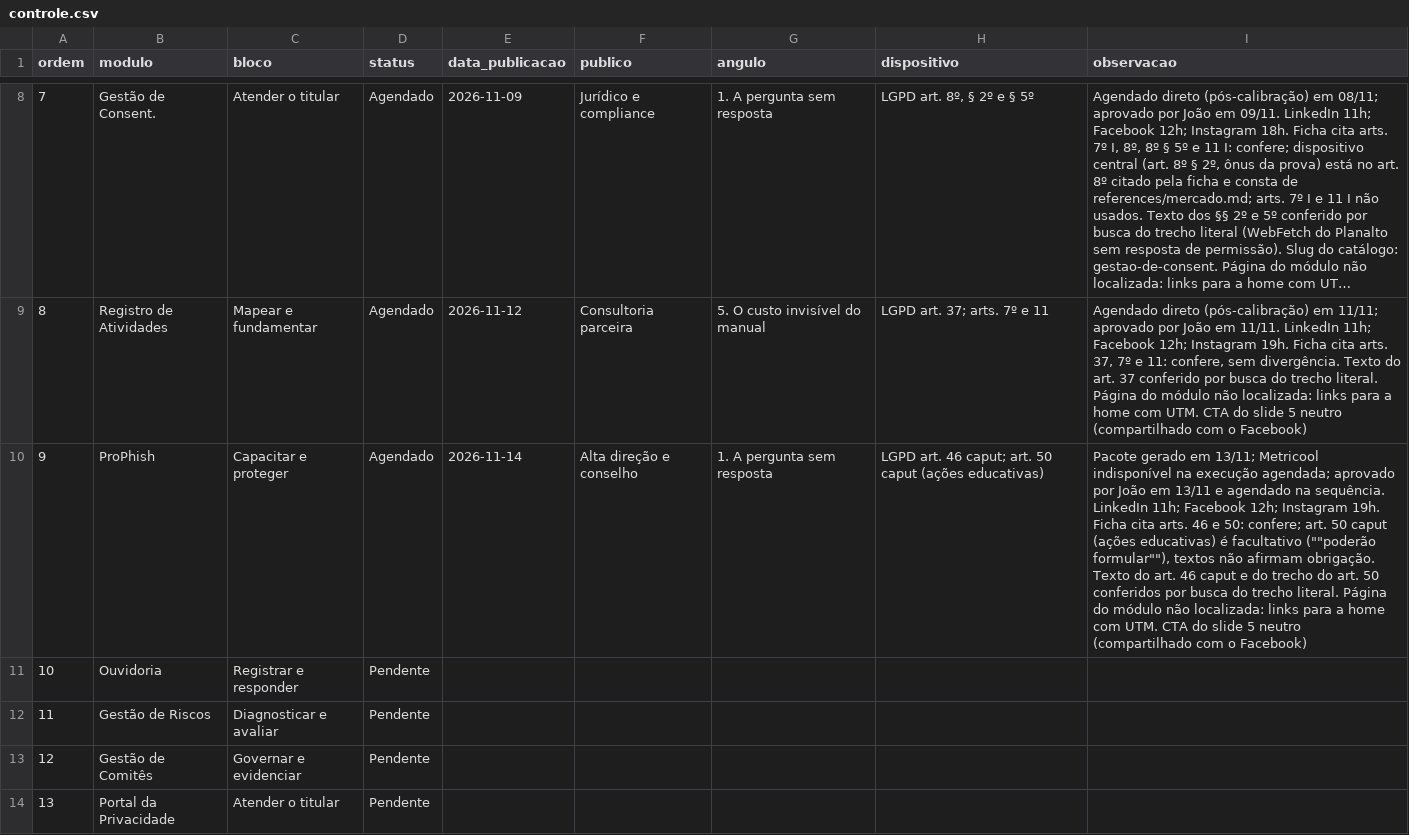
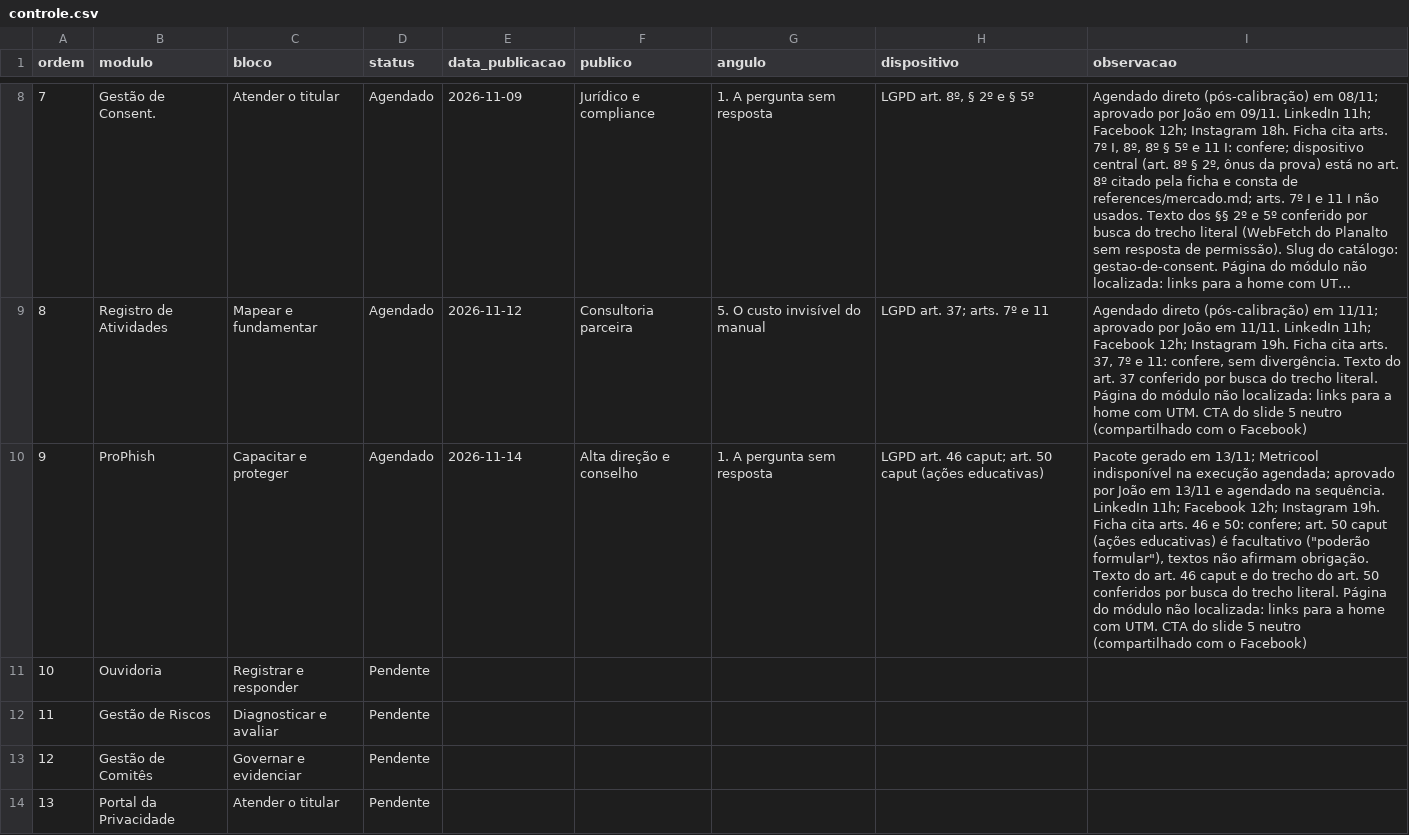
Before and after one commit to joaopaulosalgadogoncalves-debug/protegon-midia, a CSV file: serie/controle.csv, drawn as a sheet; only a part is shown, gaps mark what is left out; long unchanged cells end in …; the diff names each change by its address in the sheet, - before the commit and + after, or states it on an @@ line.

```diff
--- a/serie/controle.csv
+++ b/serie/controle.csv
-I10 (observacao): …é facultativo (""poderão formular""), textos não…
+I10 (observacao): …é facultativo ("poderão formular"), textos não…
```
